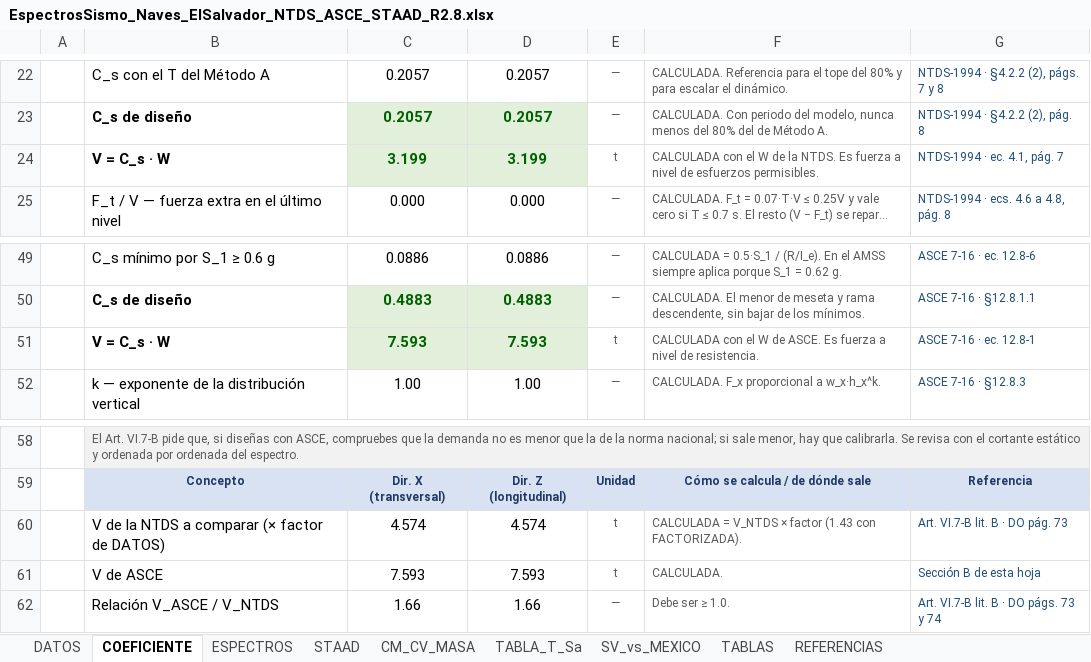
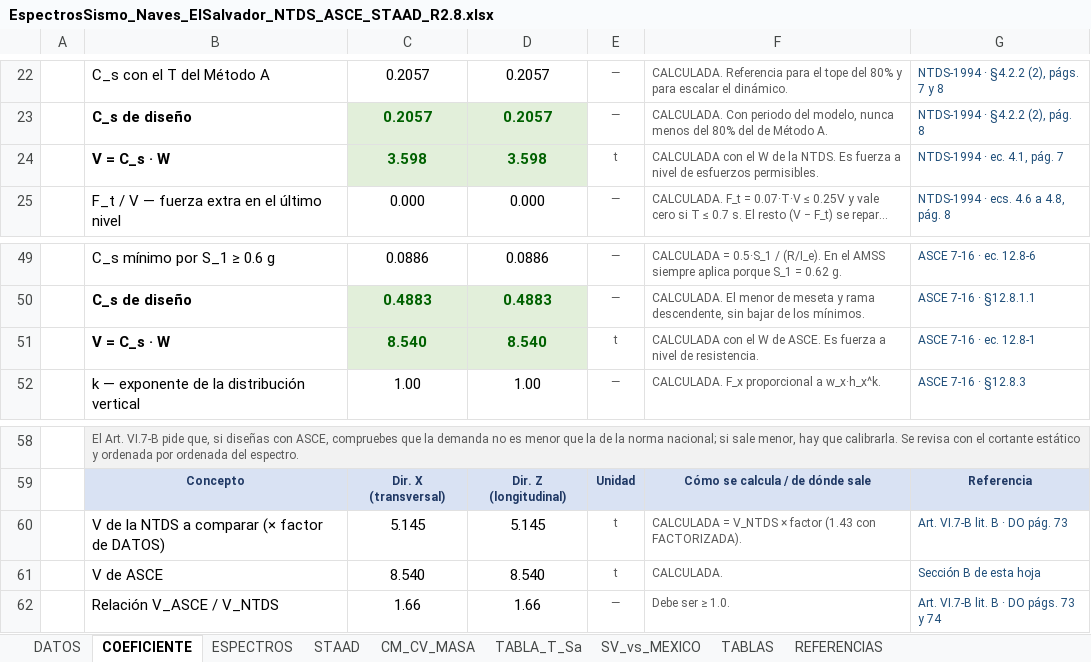
Before and after one commit to 1612567helumich/STAADS, an Excel workbook: EspectrosSismo_Naves_ElSalvador_NTDS_ASCE_STAAD_R2.8.xlsx, sheet COEFICIENTE, drawn as a sheet; only a part is shown, gaps mark what is left out; long unchanged cells end in …; values as stored, in another font and other column widths than the file's, no borders; conditional formats not drawn; the diff names each change by its address in the sheet, - before the commit and + after, or states it on an @@ line.

```diff
--- a/EspectrosSismo_Naves_ElSalvador_NTDS_ASCE_STAAD_R2.8.xlsx (sheet COEFICIENTE)
+++ b/EspectrosSismo_Naves_ElSalvador_NTDS_ASCE_STAAD_R2.8.xlsx (sheet COEFICIENTE)
-C24: 3.199
+C24: 3.598
-D24: 3.199
+D24: 3.598
-C51: 7.593
+C51: 8.540
-D51: 7.593
+D51: 8.540
-C60: 4.574
+C60: 5.145
-D60: 4.574
+D60: 5.145
-C61: 7.593
+C61: 8.540
-D61: 7.593
+D61: 8.540
```
Also changed, not shown: sheet STAAD, sheet DATOS, sheet TABLA_T_Sa, AreasTributarias_NOSE_DOCK_H5_H6_R2.8.xlsx, 2 other files.
